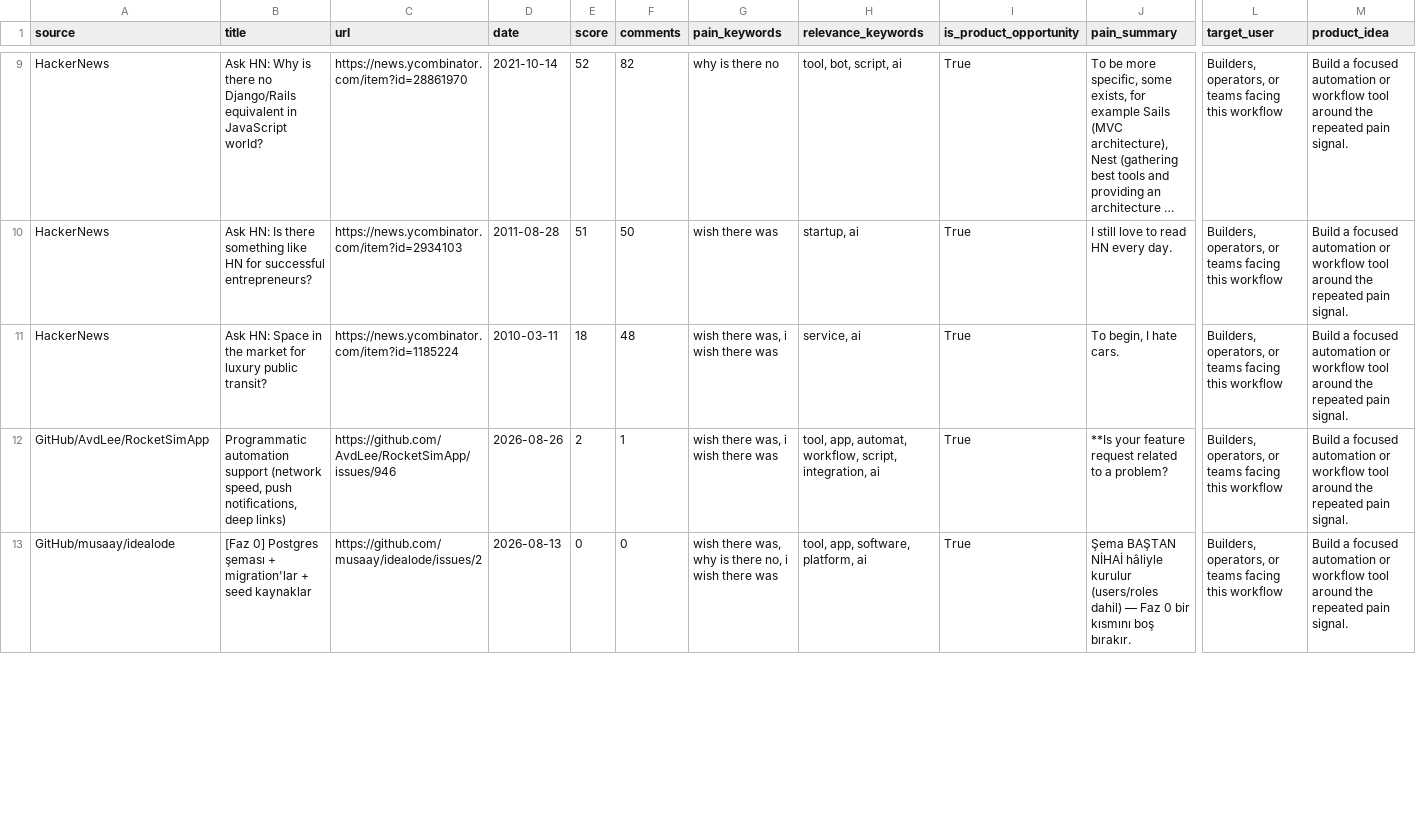
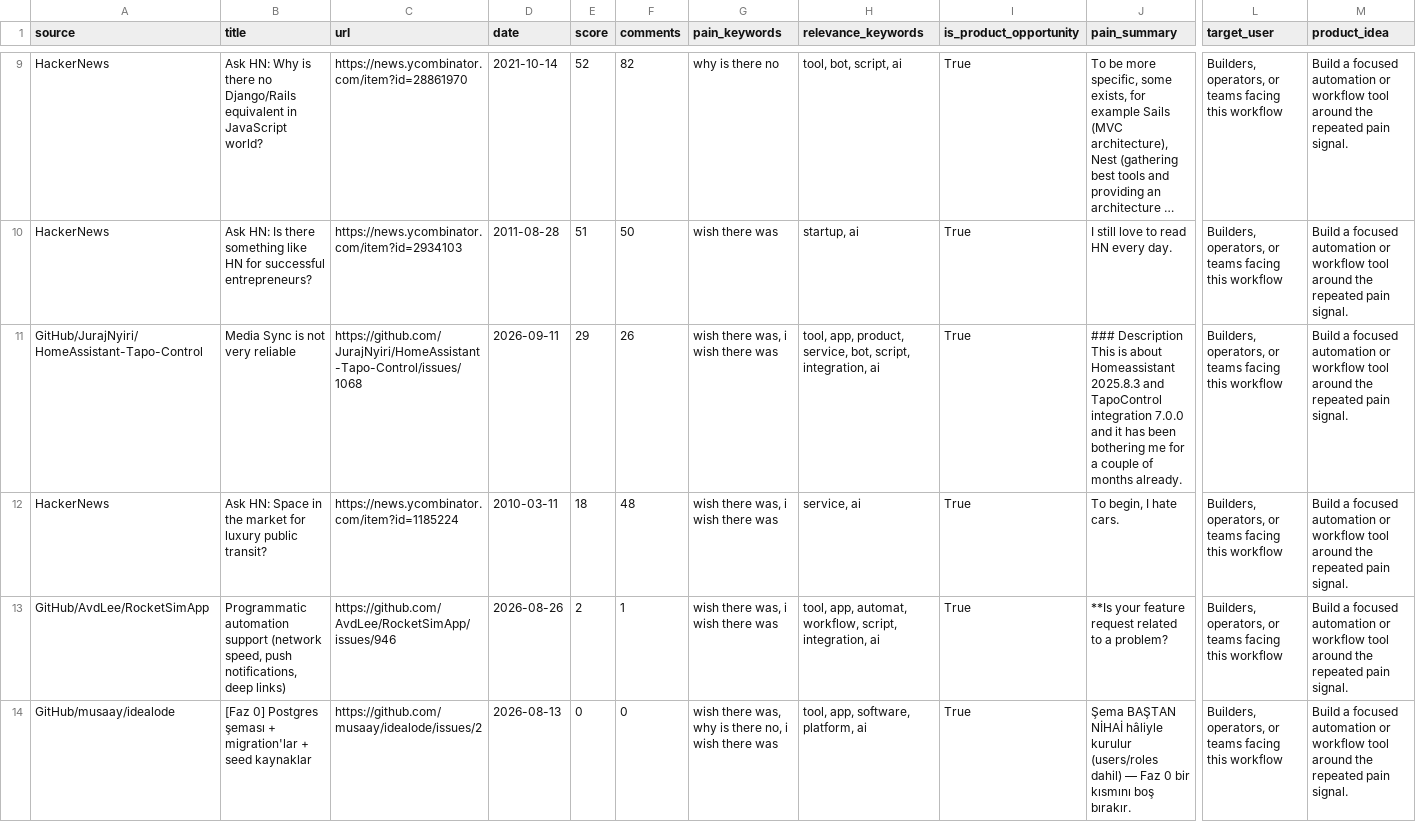
Before and after one commit to jaxxchen003/microsaas-radar, a CSV file: output/opportunities.csv, drawn as a sheet; only a part is shown, gaps mark what is left out; long unchanged cells end in …; rows hold the shown columns only; the diff covers the shown part only; the diff names each change by its address in the sheet, - before the commit and + after, or states it on an @@ line.

```diff
--- a/output/opportunities.csv
+++ b/output/opportunities.csv
+row 11: GitHub/JurajNyiri/HomeAssistant-Tapo-Control | Media Sync is not very reliable | https://github.com/JurajNyiri/HomeAssistant-Tapo-Control/issues/1068 | 2026-09-11 | 29 | 26 | wish there was, i wish there was | tool, app, product, service, bot, script, integration, ai | True | ### Description This is about Homeassistant 2025.8.3 and TapoControl integration 7.0.0 and it has been bothering me for a couple of months already. | Builders, operators, or teams facing this workflow | Build a focused automation or workflow tool around the repeated pain signal.
```
Also changed, not shown: 2 added rows, 3 removed rows and 22 edited cells elsewhere in this file, 3 other files.
